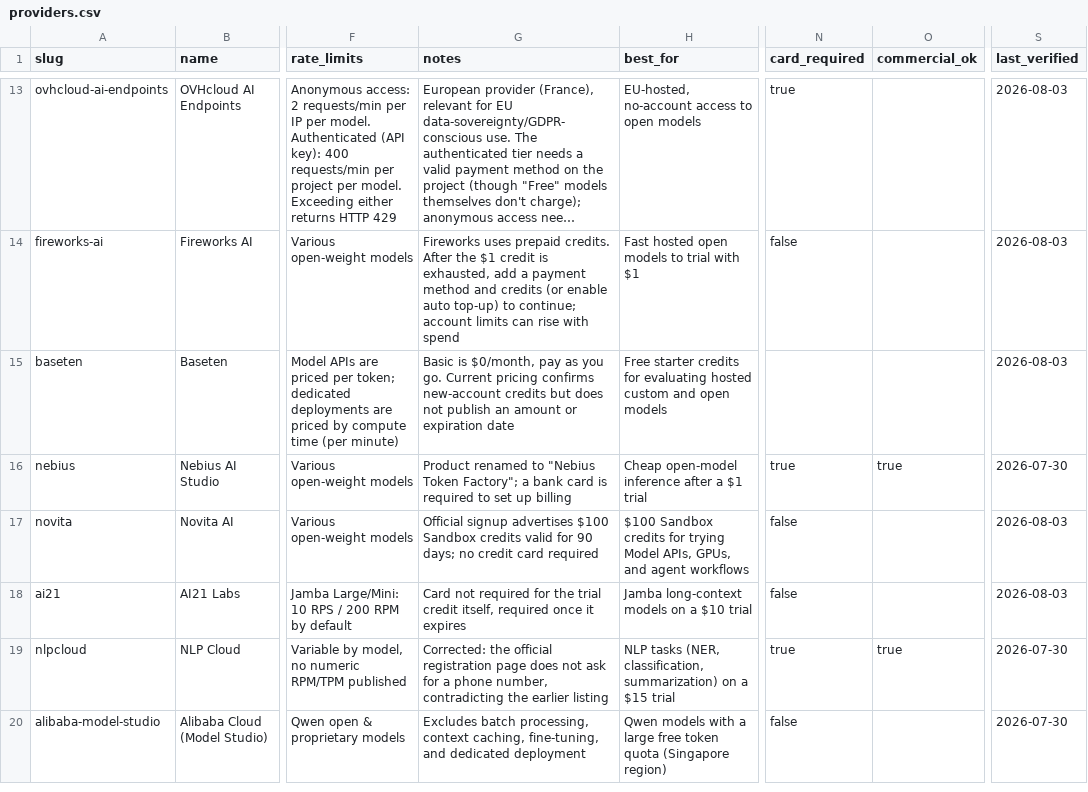
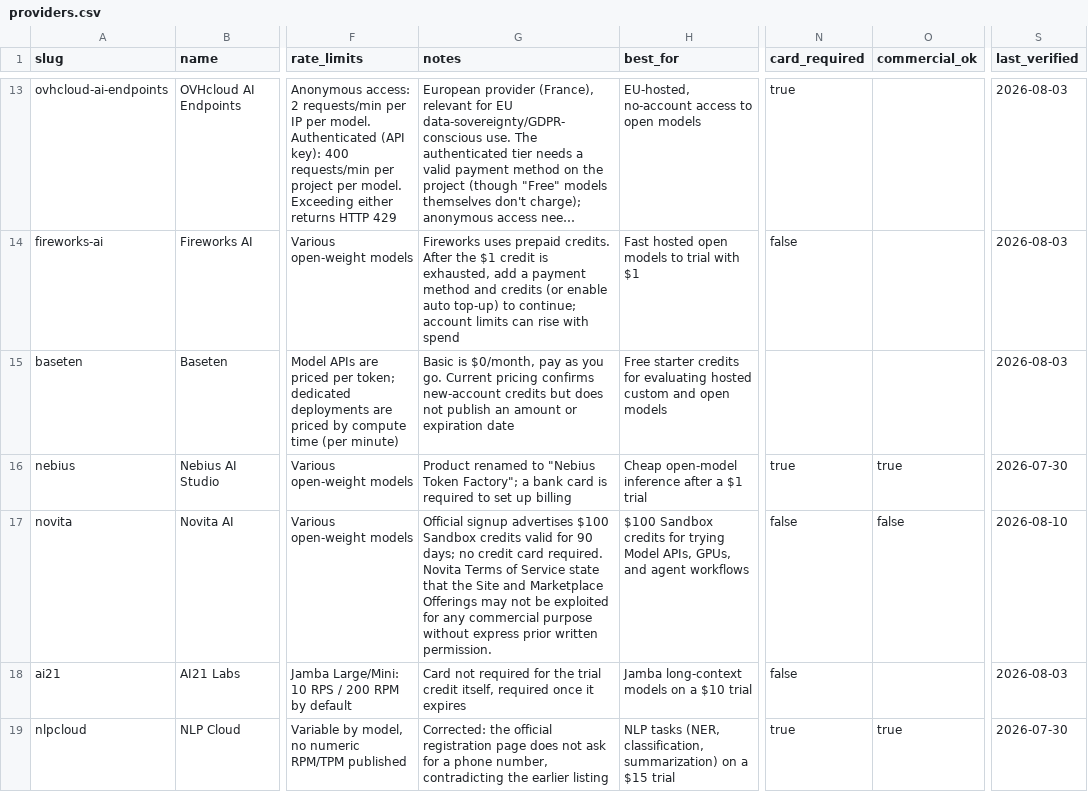
Before and after one commit to pacocartones/free-llm-api-hub, a CSV file: data/providers.csv, drawn as a sheet; only a part is shown, gaps mark what is left out; the shorter side is filled out with more unchanged rows; long unchanged cells end in …; the diff names each change by its address in the sheet, - before the commit and + after, or states it on an @@ line.

Commit message:
docs: recognize the first external contributor + regenerate derived files
Recognizes the project's first external contribution (JhansiOruganti-43's
Novita confirmation, #27) and gives the repo a computed social-proof badge:

- README: "Contributors" section; the AUTOGEN stats line now ends with a
  computed **N external contributor(s)** count, mined from the git history of
  data/providers.json (humans other than the maintainer and bots).
- CHANGELOG: Unreleased gains a "Contributors" entry for the first external PR.
- CONTRIBUTING: "Your first PR from a fork: the checks may wait" — first-time
  contributor workflow runs wait for a maintainer's approval; ping is enough.
- Regenerated derived files that the regenerate bot built after #27 but could
  not push (branch protection rejects its direct push): README tables, CSV/YAML
  exports, collections, site payload, freshness badge. Novita now shows
  "🔬 eval only" per the merged commercial_ok confirmation.

```diff
--- a/data/providers.csv
+++ b/data/providers.csv
-G17 (notes): …credit card required
+G17 (notes): …credit card required. Novita Terms of Service state that the Site and Marketplace Offerings may not be exploited for any commercial purpose without express prior written permission.
-O17 (commercial_ok): (empty)
+O17 (commercial_ok): false
-S17 (last_verified): 2026-08-03
+S17 (last_verified): 2026-08-10
```
Also changed, not shown: 9 other files.
